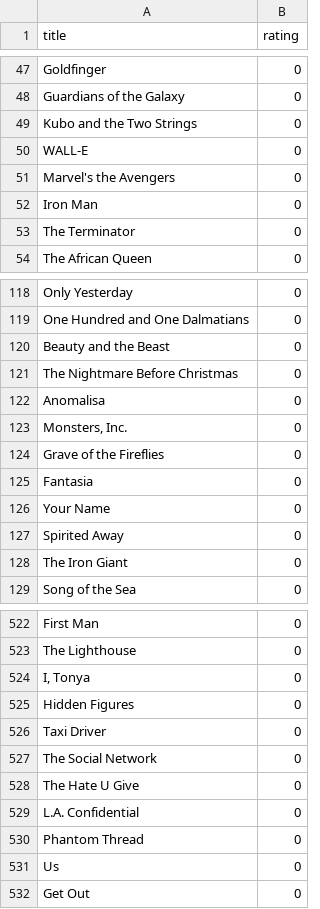
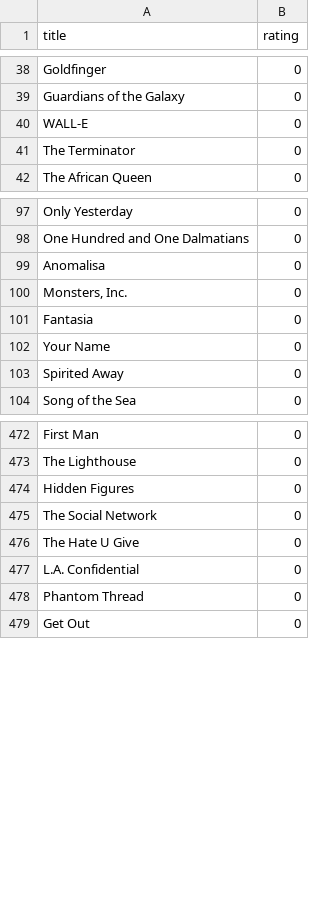
Before and after one commit to paula-saenz/Grupo_3.SSII.Proyecto, a CSV file: CSV/ratings_cero.csv, drawn as a sheet; only a part is shown, gaps mark what is left out; the diff covers the shown part only.

```diff
--- a/CSV/ratings_cero.csv
+++ b/CSV/ratings_cero.csv
@@ -48,6 +39,3 @@ Goldfinger,0
 Guardians of the Galaxy,0
-Kubo and the Two Strings,0
 WALL-E,0
-Marvel's the Avengers,0
-Iron Man,0
 The Terminator,0
@@ -119,7 +98,4 @@ Only Yesterday,0
 One Hundred and One Dalmatians,0
-Beauty and the Beast,0
-The Nightmare Before Christmas,0
 Anomalisa,0
 "Monsters, Inc.",0
-Grave of the Fireflies,0
 Fantasia,0
@@ -127,3 +103,2 @@ Your Name,0
 Spirited Away,0
-The Iron Giant,0
 Song of the Sea,0
@@ -523,5 +473,3 @@ First Man,0
 The Lighthouse,0
-"I, Tonya",0
 Hidden Figures,0
-Taxi Driver,0
 The Social Network,0
@@ -530,3 +478,2 @@ L.A. Confidential,0
 Phantom Thread,0
-Us,0
 Get Out,0
```
Also changed, not shown: 54 removed rows and 6 moved rows elsewhere in this file, 9 other files.
